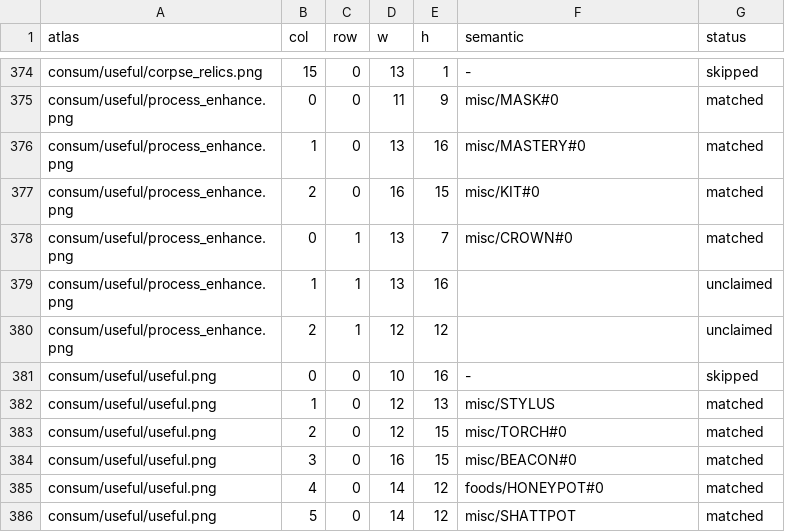
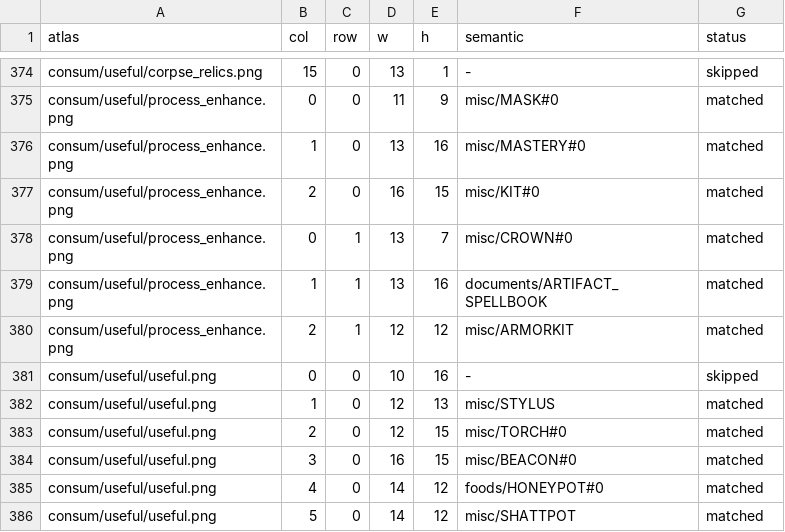
Before and after one commit to ConsonanceTrad/STSEXPD, a CSV file: tools/atlas-meta/items-claims.csv, drawn as a sheet; only a part is shown, gaps mark what is left out.

```diff
--- a/tools/atlas-meta/items-claims.csv
+++ b/tools/atlas-meta/items-claims.csv
@@ -378,4 +378,4 @@ consum/useful/process_enhance.png,2,0,16,15,misc/KIT#0,matched
 consum/useful/process_enhance.png,0,1,13,7,misc/CROWN#0,matched
-consum/useful/process_enhance.png,1,1,13,16,,unclaimed
-consum/useful/process_enhance.png,2,1,12,12,,unclaimed
+consum/useful/process_enhance.png,1,1,13,16,documents/ARTIFACT_SPELLBOOK,matched
+consum/useful/process_enhance.png,2,1,12,12,misc/ARMORKIT,matched
 consum/useful/useful.png,0,0,10,16,-,skipped
```
Also changed, not shown: tools/atlas-meta/items-overrides.csv.
